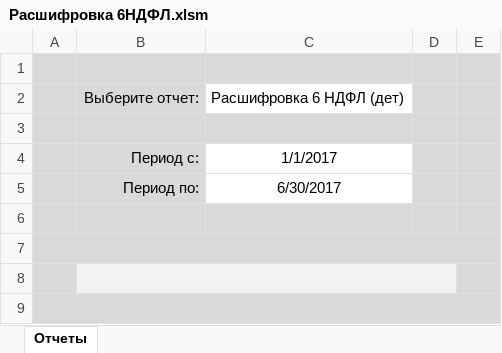
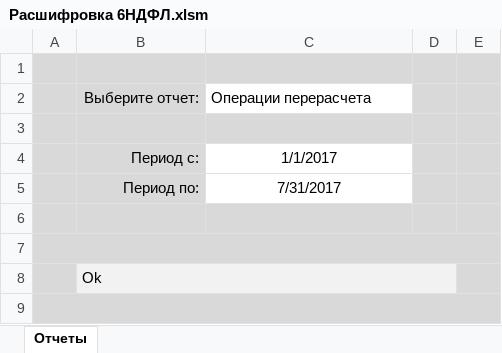
Before and after one commit to ZVlad1980/excel_api, an Excel workbook: xls/Расшифровка 6НДФЛ.xlsm, sheet Отчеты, drawn as a sheet; values as stored, in another font and other column widths than the file's, no borders; charts and pictures and table styles not drawn; the diff names each change by its address in the sheet, - before the commit and + after, or states it on an @@ line.

Commit message:
Добавил форсированный режим обновления данных для 6 ндфл

```diff
--- a/xls/Расшифровка 6НДФЛ.xlsm (sheet Отчеты)
+++ b/xls/Расшифровка 6НДФЛ.xlsm (sheet Отчеты)
-C2: Расшифровка 6 НДФЛ (дет)
+C2: Операции перерасчета
-C5: 6/30/2017
+C5: 7/31/2017
-B8: (empty)
+B8: Ok
```
Also changed, not shown: 4 other files.
